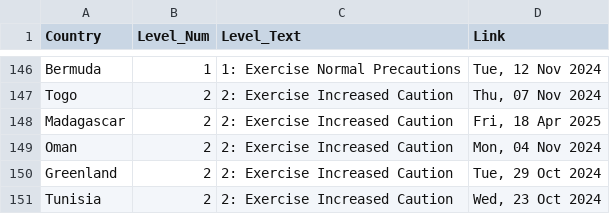
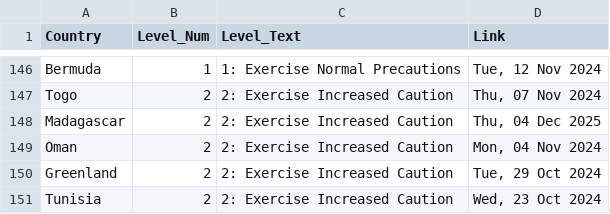
Before and after one commit to hyselee09-stack/ai-consul-bot, a CSV file: travel_status_memory.csv, drawn as a sheet; only a part is shown, gaps mark what is left out; the diff covers the shown part only.

```diff
--- a/travel_status_memory.csv
+++ b/travel_status_memory.csv
@@ -147,3 +147,3 @@ Bermuda,1,1: Exercise Normal Precautions,"Tue, 12 Nov 2024"
 Togo,2,2: Exercise Increased Caution,"Thu, 07 Nov 2024"
-Madagascar,2,2: Exercise Increased Caution,"Fri, 18 Apr 2025"
+Madagascar,2,2: Exercise Increased Caution,"Thu, 04 Dec 2025"
 Oman,2,2: Exercise Increased Caution,"Mon, 04 Nov 2024"
```
Also changed, not shown: 5 edited cells elsewhere in this file.
